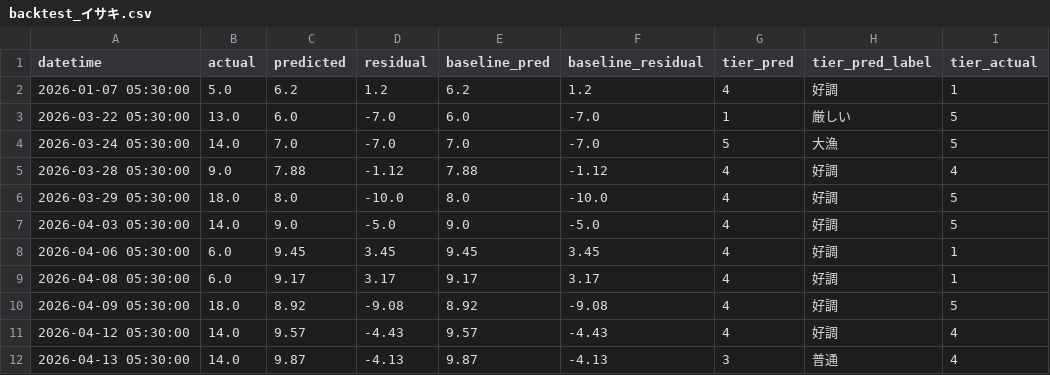
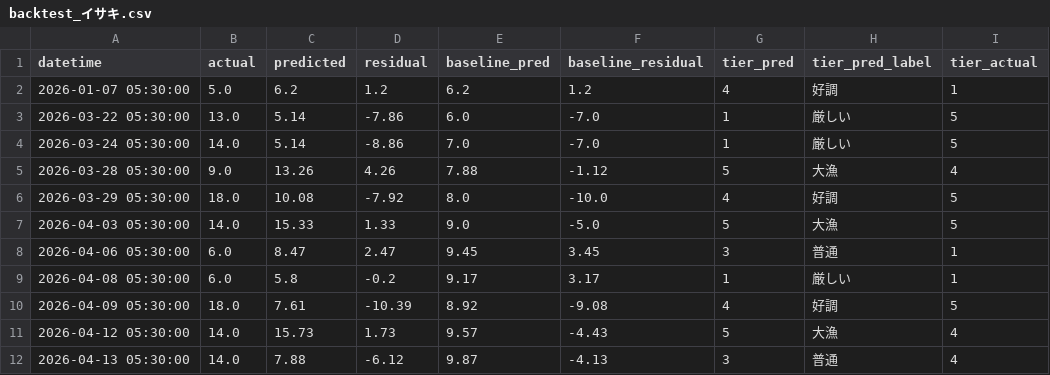
Before and after one commit to kk52222aho-lgtm/aichi-fishing-analysis, a CSV file: data/integrated/backtest_イサキ.csv, drawn as a sheet; only a part is shown; the diff covers the shown part only; the diff names each change by its address in the sheet, - before the commit and + after, or states it on an @@ line.

Commit message:
Improve walk_forward accuracy: fix train() leak, n-adaptive LGBM, LLM prompt anchoring
- predictor.train(): split before build_features() to avoid test-row median leakage
- _make_estimator(): n_train < 50 uses smaller LGBM (num_leaves=8, n_est=120, reg)
- backtest.walk_forward(): passes n_train to estimator
- llm_predictor: temperature 0.2 -> 0.0 (groq/gemini/cerebras/ollama)
- llm_predictor: add recent-3-trip anchor block in prompt (few-shot effect)
- backtest.walk_forward_llm(): fallback uses recent 3 median, not full mean

イサキ backtest: MAE 7.46 -> 6.63 (-11.2%), tier_exact 0.2 -> 0.4, bias -5.83 -> -1.83

```diff
--- a/data/integrated/backtest_イサキ.csv
+++ b/data/integrated/backtest_イサキ.csv
-C3 (predicted): 6.0
+C3 (predicted): 5.14
-D3 (residual): -7.0
+D3 (residual): -7.86
-C4 (predicted): 7.0
+C4 (predicted): 5.14
-D4 (residual): -7.0
+D4 (residual): -8.86
-G4 (tier_pred): 5
+G4 (tier_pred): 1
-H4 (tier_pred_label): 大漁
+H4 (tier_pred_label): 厳しい
-C5 (predicted): 7.88
+C5 (predicted): 13.26
-D5 (residual): -1.12
+D5 (residual): 4.26
-G5 (tier_pred): 4
+G5 (tier_pred): 5
-H5 (tier_pred_label): 好調
+H5 (tier_pred_label): 大漁
-C6 (predicted): 8.0
+C6 (predicted): 10.08
-D6 (residual): -10.0
+D6 (residual): -7.92
-C7 (predicted): 9.0
+C7 (predicted): 15.33
-D7 (residual): -5.0
+D7 (residual): 1.33
-G7 (tier_pred): 4
+G7 (tier_pred): 5
-H7 (tier_pred_label): 好調
+H7 (tier_pred_label): 大漁
-C8 (predicted): 9.45
+C8 (predicted): 8.47
-D8 (residual): 3.45
+D8 (residual): 2.47
-G8 (tier_pred): 4
+G8 (tier_pred): 3
-H8 (tier_pred_label): 好調
+H8 (tier_pred_label): 普通
-C9 (predicted): 9.17
+C9 (predicted): 5.8
-D9 (residual): 3.17
+D9 (residual): -0.2
-G9 (tier_pred): 4
+G9 (tier_pred): 1
-H9 (tier_pred_label): 好調
+H9 (tier_pred_label): 厳しい
-C10 (predicted): 8.92
+C10 (predicted): 7.61
-D10 (residual): -9.08
+D10 (residual): -10.39
-C11 (predicted): 9.57
+C11 (predicted): 15.73
-D11 (residual): -4.43
+D11 (residual): 1.73
-G11 (tier_pred): 4
+G11 (tier_pred): 5
-H11 (tier_pred_label): 好調
+H11 (tier_pred_label): 大漁
-C12 (predicted): 9.87
+C12 (predicted): 7.88
-D12 (residual): -4.13
+D12 (residual): -6.12
```
Also changed, not shown: 32 edited cells elsewhere in this file, 3 other files.
